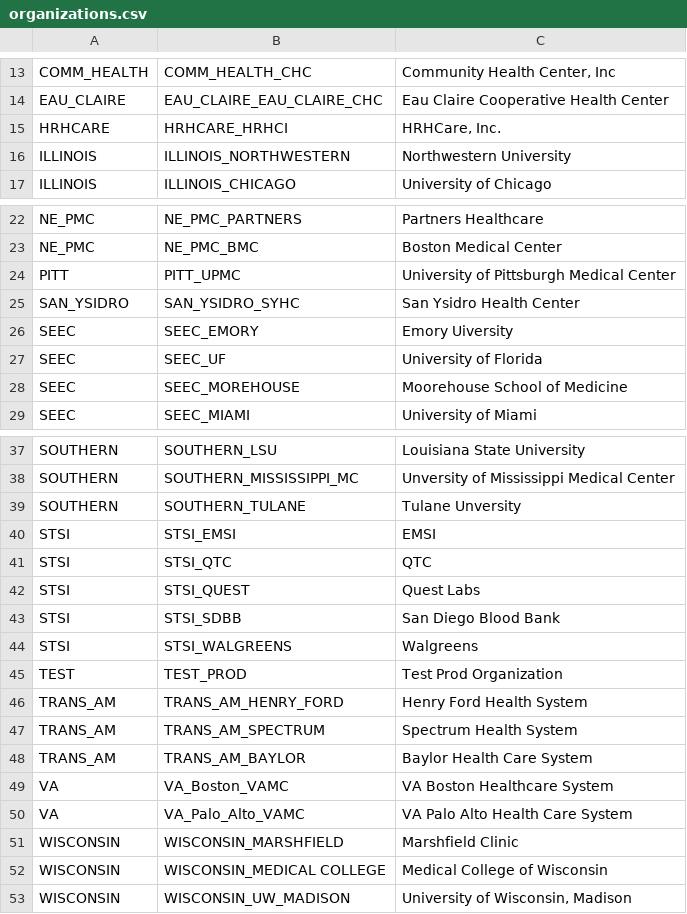
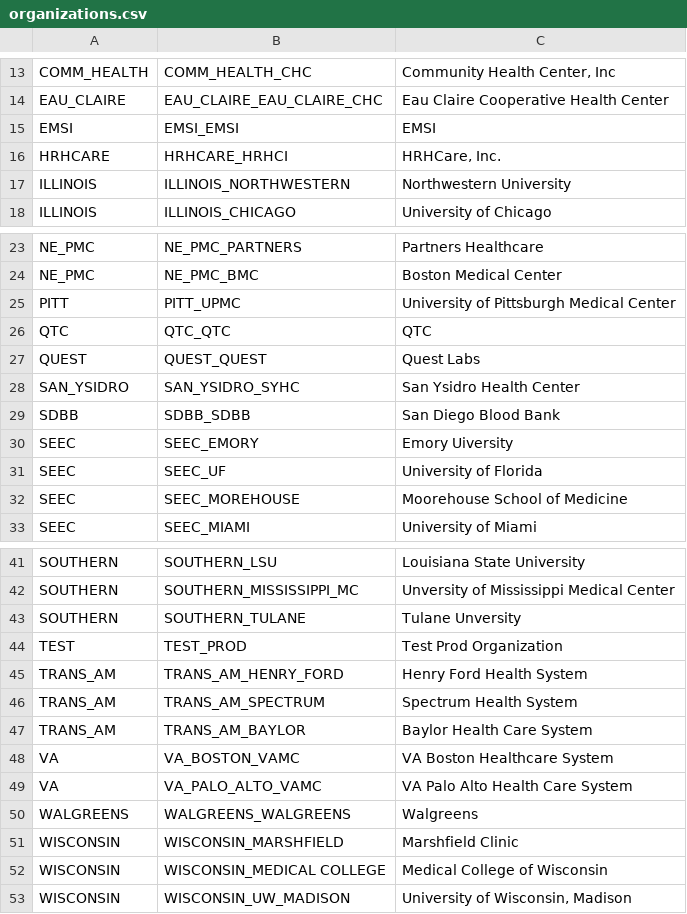
Before and after one commit to all-of-us/raw-data-repository, a CSV file: rest-api/data/organizations.csv, drawn as a sheet; only a part is shown, gaps mark what is left out.

```diff
--- a/rest-api/data/organizations.csv
+++ b/rest-api/data/organizations.csv
@@ -14,2 +14,3 @@ COMM_HEALTH,COMM_HEALTH_CHC,"Community Health Center, Inc"
 EAU_CLAIRE,EAU_CLAIRE_EAU_CLAIRE_CHC,Eau Claire Cooperative Health Center
+EMSI,EMSI_EMSI,EMSI
 HRHCARE,HRHCARE_HRHCI,"HRHCare, Inc."
@@ -24,3 +25,6 @@ NE_PMC,NE_PMC_BMC,Boston Medical Center
 PITT,PITT_UPMC,University of Pittsburgh Medical Center
+QTC,QTC_QTC,QTC
+QUEST,QUEST_QUEST,Quest Labs
 SAN_YSIDRO,SAN_YSIDRO_SYHC,San Ysidro Health Center
+SDBB,SDBB_SDBB,San Diego Blood Bank
 SEEC,SEEC_EMORY,Emory Uiversity
@@ -39,7 +43,2 @@ SOUTHERN,SOUTHERN_MISSISSIPPI_MC,Unversity of Mississippi Medical Center
 SOUTHERN,SOUTHERN_TULANE,Tulane Unversity
-STSI,STSI_EMSI,EMSI
-STSI,STSI_QTC,QTC
-STSI,STSI_QUEST,Quest Labs
-STSI,STSI_SDBB,San Diego Blood Bank
-STSI,STSI_WALGREENS,Walgreens
 TEST,TEST_PROD,Test Prod Organization
@@ -48,4 +47,5 @@ TRANS_AM,TRANS_AM_SPECTRUM,Spectrum Health System
 TRANS_AM,TRANS_AM_BAYLOR,Baylor Health Care System
-VA,VA_Boston_VAMC,VA Boston Healthcare System
-VA,VA_Palo_Alto_VAMC,VA Palo Alto Health Care System
+VA,VA_BOSTON_VAMC,VA Boston Healthcare System
+VA,VA_PALO_ALTO_VAMC,VA Palo Alto Health Care System
+WALGREENS,WALGREENS_WALGREENS,Walgreens
 WISCONSIN,WISCONSIN_MARSHFIELD,Marshfield Clinic
```
Also changed, not shown: rest-api/data/awardees.csv, rest-api/data/sites.csv.
